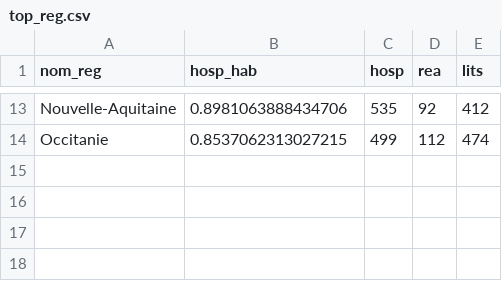
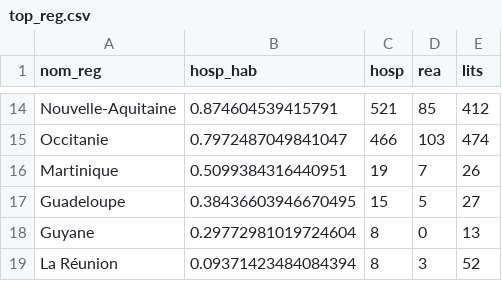
Before and after one commit to alphoenix/covid19, a CSV file: top_reg.csv, drawn as a sheet; only a part is shown, gaps mark what is left out; addresses are those after the commit; the diff covers the shown part only; the diff names each change by its address in the sheet, - before the commit and + after, or states it on an @@ line.

```diff
--- a/top_reg.csv
+++ b/top_reg.csv
-B14 (hosp_hab): 0.8981063888434706
+B14 (hosp_hab): 0.874604539415791
-C14 (hosp): 535
+C14 (hosp): 521
-D14 (rea): 92
+D14 (rea): 85
-B15 (hosp_hab): 0.8537062313027215
+B15 (hosp_hab): 0.7972487049841047
-C15 (hosp): 499
+C15 (hosp): 466
-D15 (rea): 112
+D15 (rea): 103
+row 16: Martinique | 0.5099384316440951 | 19 | 7 | 26
+row 17: Guadeloupe | 0.38436603946670495 | 15 | 5 | 27
+row 18: Guyane | 0.29772981019724604 | 8 | 0 | 13
+row 19: La Réunion | 0.09371423484084394 | 8 | 3 | 52
```
Also changed, not shown: 2 added rows, 1 removed row and 29 edited cells elsewhere in this file, carte_dpt.csv, couleurs_dpt.csv, 4 other files.
